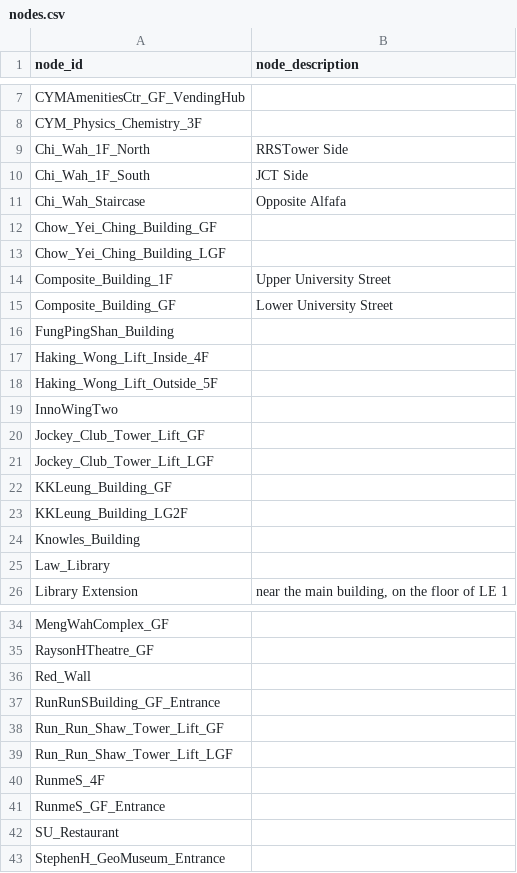
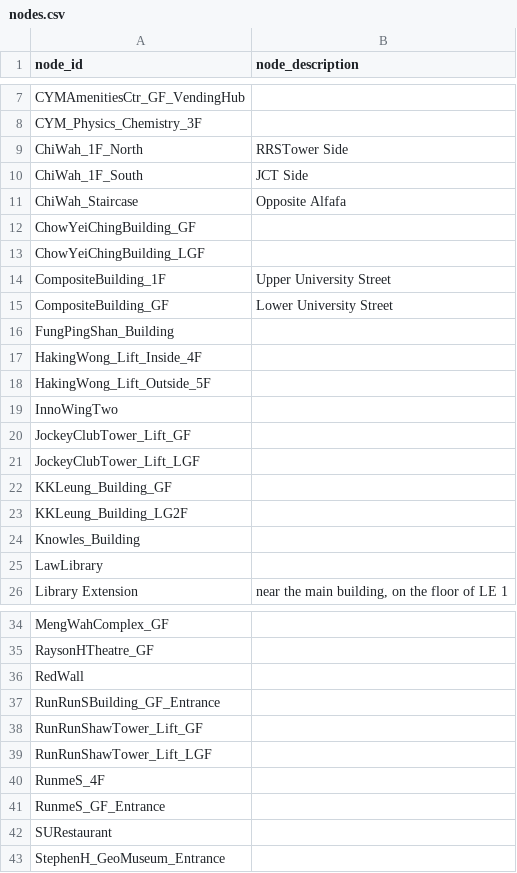
Before and after one commit to pzdmmsd/COMP1110-Project-26Spring, a CSV file: campus_nav/data/nodes.csv, drawn as a sheet; only a part is shown, gaps mark what is left out.

```diff
--- a/campus_nav/data/nodes.csv
+++ b/campus_nav/data/nodes.csv
@@ -8,15 +8,15 @@ CYMAmenitiesCtr_GF_VendingHub,
 CYM_Physics_Chemistry_3F,
-Chi_Wah_1F_North,RRSTower Side
-Chi_Wah_1F_South,JCT Side
-Chi_Wah_Staircase,Opposite Alfafa
-Chow_Yei_Ching_Building_GF,
-Chow_Yei_Ching_Building_LGF,
-Composite_Building_1F,Upper University Street
-Composite_Building_GF,Lower University Street
+ChiWah_1F_North,RRSTower Side
+ChiWah_1F_South,JCT Side
+ChiWah_Staircase,Opposite Alfafa
+ChowYeiChingBuilding_GF,
+ChowYeiChingBuilding_LGF,
+CompositeBuilding_1F,Upper University Street
+CompositeBuilding_GF,Lower University Street
 FungPingShan_Building,
-Haking_Wong_Lift_Inside_4F,
-Haking_Wong_Lift_Outside_5F,
+HakingWong_Lift_Inside_4F,
+HakingWong_Lift_Outside_5F,
 InnoWingTwo,
-Jockey_Club_Tower_Lift_GF,
-Jockey_Club_Tower_Lift_LGF,
+JockeyClubTower_Lift_GF,
+JockeyClubTower_Lift_LGF,
 KKLeung_Building_GF,
@@ -24,3 +24,3 @@ KKLeung_Building_LG2F,
 Knowles_Building,
-Law_Library,
+LawLibrary,
 Library Extension,"near the main building, on the floor of LE 1"
@@ -35,9 +35,9 @@ MengWahComplex_GF,
 RaysonHTheatre_GF,
-Red_Wall,
+RedWall,
 RunRunSBuilding_GF_Entrance,
-Run_Run_Shaw_Tower_Lift_GF,
-Run_Run_Shaw_Tower_Lift_LGF,
+RunRunShawTower_Lift_GF,
+RunRunShawTower_Lift_LGF,
 RunmeS_4F,
 RunmeS_GF_Entrance,
-SU_Restaurant,
+SURestaurant,
 StephenH_GeoMuseum_Entrance,
```
Also changed, not shown: campus_nav/data/edges.csv.
